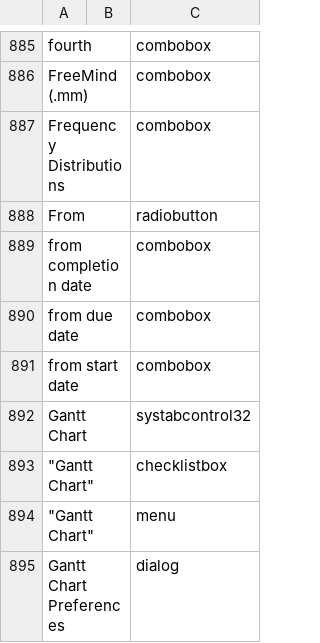
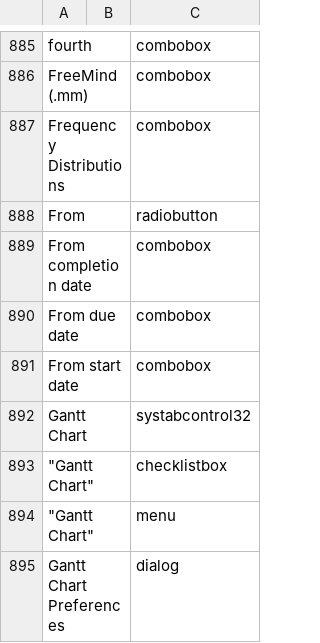
Before and after one commit to abstractspoon/ToDoList_Resources, a CSV file: Translations/English (US).csv, drawn as a sheet; only a part is shown, gaps mark what is left out; the diff names each change by its address in the sheet, - before the commit and + after, or states it on an @@ line.

```diff
--- a/Translations/English (US).csv
+++ b/Translations/English (US).csv
-A889: from completion date
+A889: From completion date
-A890: from due date
+A890: From due date
-A891: from start date
+A891: From start date
```
Also changed, not shown: Translations/Francais (France).csv, Translations/German (Germany).csv, 11 other files.
